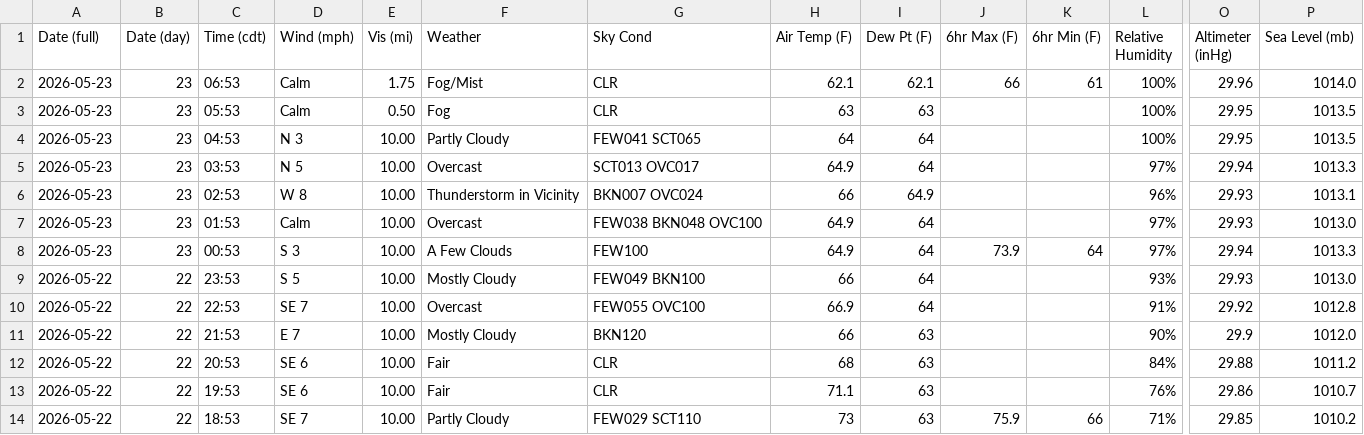
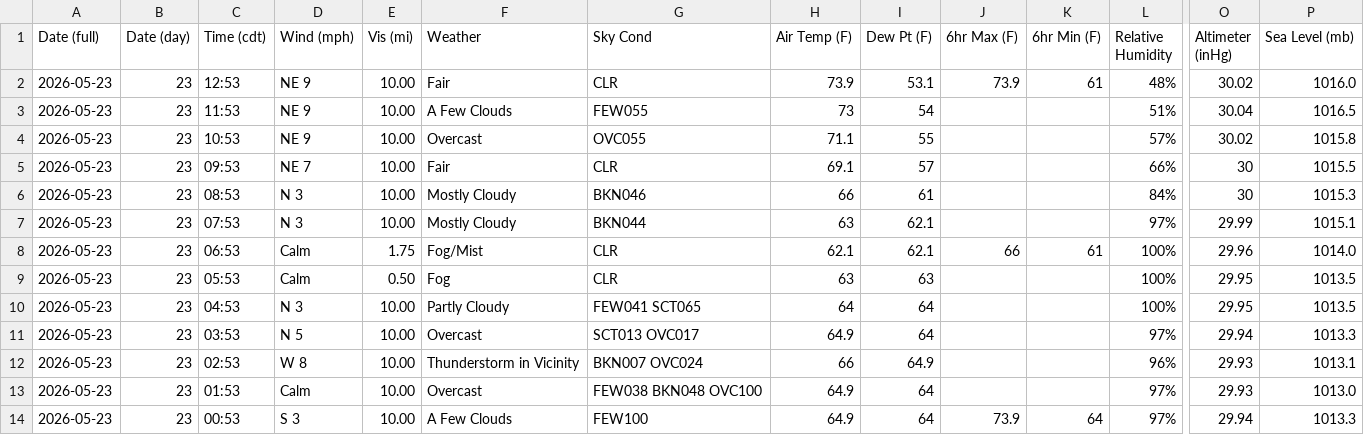
Before and after one commit to oldagency/unbound-rainfall, a CSV file: KEMP_obhistory_running.csv, drawn as a sheet; only a part is shown, gaps mark what is left out; the shorter side is filled out with more unchanged rows; rows hold the shown columns only; the diff names each change by its address in the sheet, - before the commit and + after, or states it on an @@ line.

```diff
--- a/KEMP_obhistory_running.csv
+++ b/KEMP_obhistory_running.csv
+row 2: 2026-05-23 | 23 | 12:53 | NE 9 | 10.00 | Fair | CLR | 73.9 | 53.1 | 73.9 | 61 | 48% | 30.02 | 1016.0
+row 3: 2026-05-23 | 23 | 11:53 | NE 9 | 10.00 | A Few Clouds | FEW055 | 73 | 54 |  |  | 51% | 30.04 | 1016.5
+row 4: 2026-05-23 | 23 | 10:53 | NE 9 | 10.00 | Overcast | OVC055 | 71.1 | 55 |  |  | 57% | 30.02 | 1015.8
+row 5: 2026-05-23 | 23 | 09:53 | NE 7 | 10.00 | Fair | CLR | 69.1 | 57 |  |  | 66% | 30 | 1015.5
+row 6: 2026-05-23 | 23 | 08:53 | N 3 | 10.00 | Mostly Cloudy | BKN046 | 66 | 61 |  |  | 84% | 30 | 1015.3
+row 7: 2026-05-23 | 23 | 07:53 | N 3 | 10.00 | Mostly Cloudy | BKN044 | 63 | 62.1 |  |  | 97% | 29.99 | 1015.1
```
Also changed, not shown: 1 other file.
